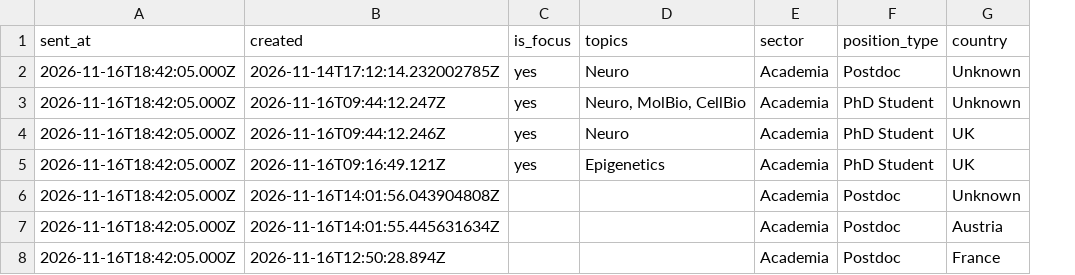
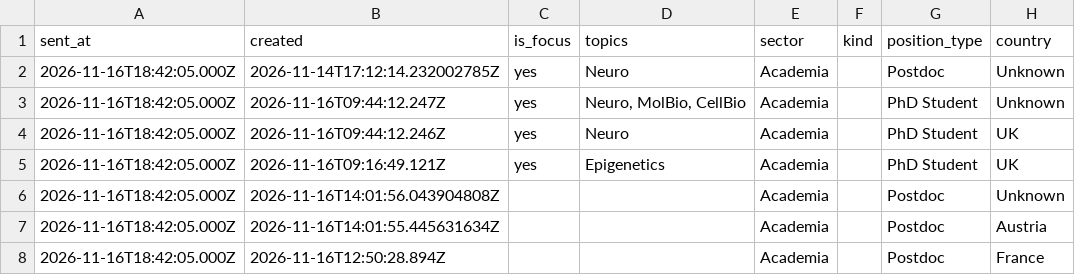
Before and after one commit to MaryM12/BlueSky-Biology-jobs, a CSV file: mybot_data/positions.csv, drawn as a sheet; only a part is shown; the diff covers the shown part only; the diff names each change by its address in the sheet, - before the commit and + after, or states it on an @@ line.

```diff
--- a/mybot_data/positions.csv
+++ b/mybot_data/positions.csv
+column F (kind), empty
```
Also changed, not shown: 3 added rows elsewhere in this file, 1 other file.
